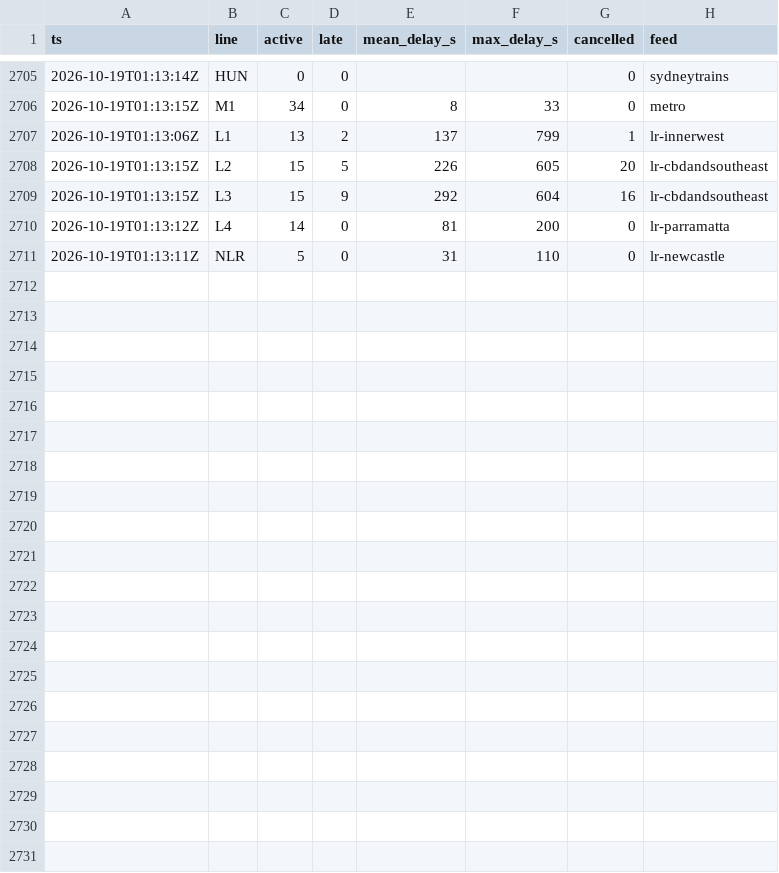
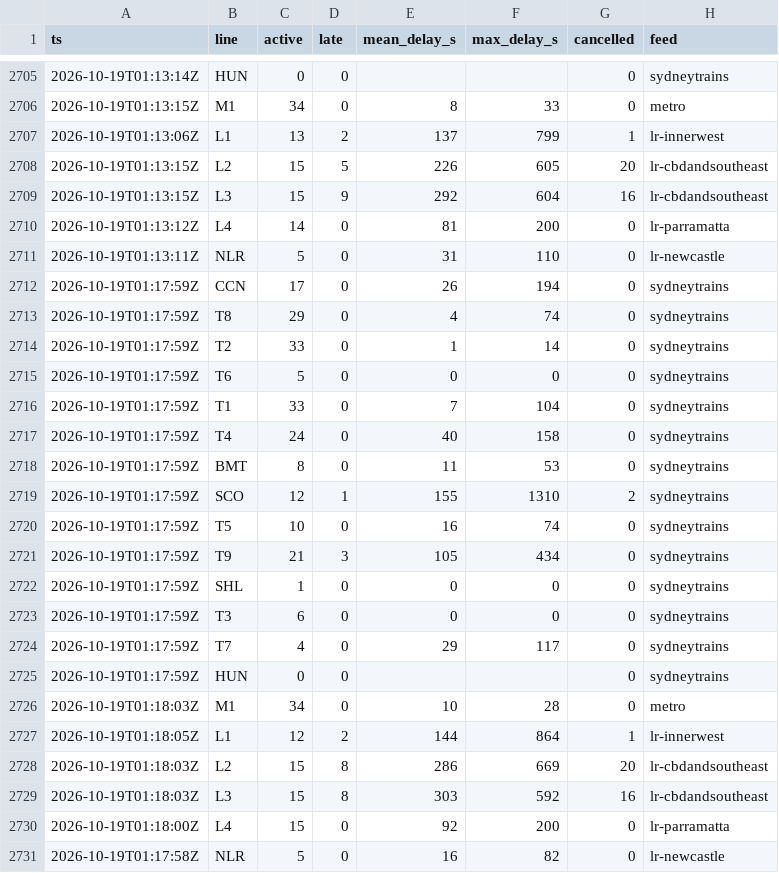
Before and after one commit to pdomoney/nsw-rail-disruptions, a CSV file: delays/2026-10/2026-10-19.csv, drawn as a sheet; only a part is shown, gaps mark what is left out.

```diff
--- a/delays/2026-10/2026-10-19.csv
+++ b/delays/2026-10/2026-10-19.csv
@@ -2711 +2711,21 @@ ts,line,active,late,mean_delay_s,max_delay_s,cancelled,feed
 2026-10-19T01:13:11Z,NLR,5,0,31,110,0,lr-newcastle
+2026-10-19T01:17:59Z,CCN,17,0,26,194,0,sydneytrains
+2026-10-19T01:17:59Z,T8,29,0,4,74,0,sydneytrains
+2026-10-19T01:17:59Z,T2,33,0,1,14,0,sydneytrains
+2026-10-19T01:17:59Z,T6,5,0,0,0,0,sydneytrains
+2026-10-19T01:17:59Z,T1,33,0,7,104,0,sydneytrains
+2026-10-19T01:17:59Z,T4,24,0,40,158,0,sydneytrains
+2026-10-19T01:17:59Z,BMT,8,0,11,53,0,sydneytrains
+2026-10-19T01:17:59Z,SCO,12,1,155,1310,2,sydneytrains
+2026-10-19T01:17:59Z,T5,10,0,16,74,0,sydneytrains
+2026-10-19T01:17:59Z,T9,21,3,105,434,0,sydneytrains
+2026-10-19T01:17:59Z,SHL,1,0,0,0,0,sydneytrains
+2026-10-19T01:17:59Z,T3,6,0,0,0,0,sydneytrains
+2026-10-19T01:17:59Z,T7,4,0,29,117,0,sydneytrains
+2026-10-19T01:17:59Z,HUN,0,0,,,0,sydneytrains
+2026-10-19T01:18:03Z,M1,34,0,10,28,0,metro
+2026-10-19T01:18:05Z,L1,12,2,144,864,1,lr-innerwest
+2026-10-19T01:18:03Z,L2,15,8,286,669,20,lr-cbdandsoutheast
+2026-10-19T01:18:03Z,L3,15,8,303,592,16,lr-cbdandsoutheast
+2026-10-19T01:18:00Z,L4,15,0,92,200,0,lr-parramatta
+2026-10-19T01:17:58Z,NLR,5,0,16,82,0,lr-newcastle
```
Also changed, not shown: load/2026-10/2026-10-19.csv, runs/2026-10.csv, 4 other files.
